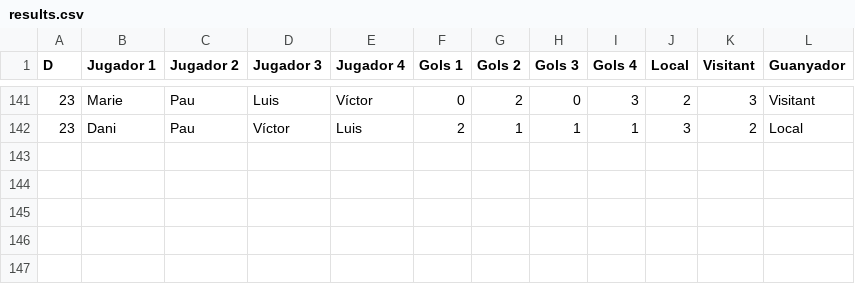
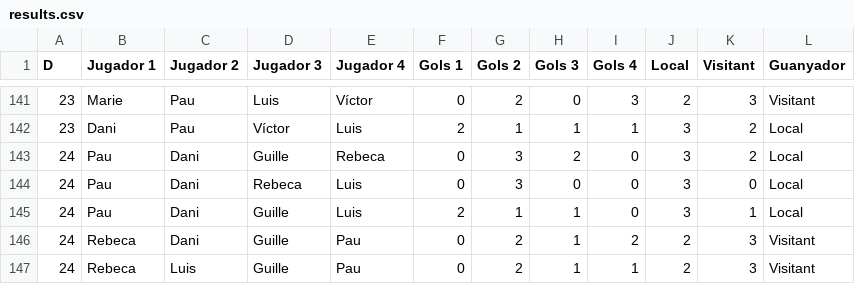
Before and after one commit to pgrebolt/ICEChampionsLeague, a CSV file: results.csv, drawn as a sheet; only a part is shown, gaps mark what is left out.

```diff
--- a/results.csv
+++ b/results.csv
@@ -142 +142,6 @@ D,Jugador 1,Jugador 2,Jugador 3,Jugador 4,Gols 1,Gols 2,Gols 3,Gols 4,Local,Visi
 23,Dani,Pau,Víctor,Luis,2,1,1,1,3,2,Local
+24,Pau,Dani,Guille,Rebeca,0,3,2,0,3,2,Local
+24,Pau,Dani,Rebeca,Luis,0,3,0,0,3,0,Local
+24,Pau,Dani,Guille,Luis,2,1,1,0,3,1,Local
+24,Rebeca,Dani,Guille,Pau,0,2,1,2,2,3,Visitant
+24,Rebeca,Luis,Guille,Pau,0,2,1,1,2,3,Visitant
```
Also changed, not shown: 11 other files.
